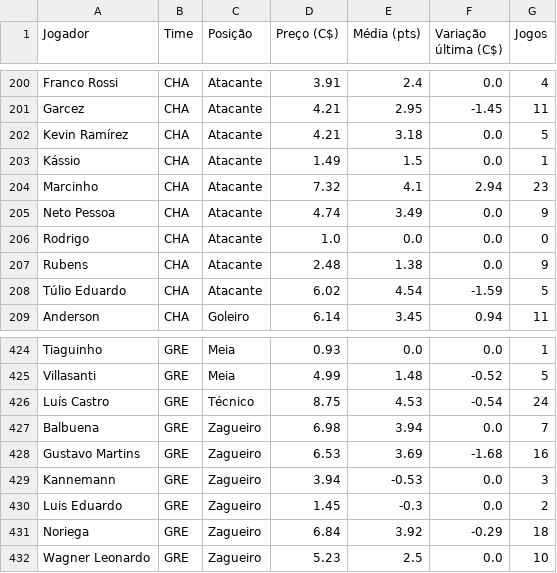
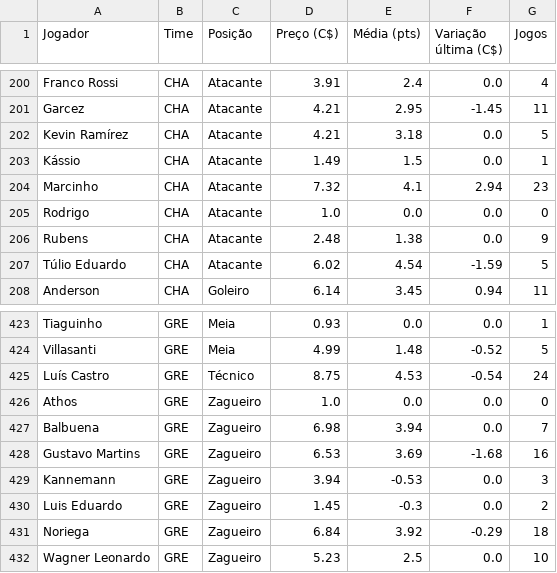
Before and after one commit to renatovarges/Live-TCC-Projeto-FInal, a CSV file: cartola_jogadores_time_posicao_preco.csv, drawn as a sheet; only a part is shown, gaps mark what is left out; removed rows and columns are numbered as before the commit, all else as after; the diff names each change by its address in the sheet, - before the commit and + after, or states it on an @@ line.

```diff
--- a/cartola_jogadores_time_posicao_preco.csv
+++ b/cartola_jogadores_time_posicao_preco.csv
-row 205: Neto Pessoa | CHA | Atacante | 4.74 | 3.49 | 0.0 | 9
+row 426: Athos | GRE | Zagueiro | 1.0 | 0.0 | 0.0 | 0
```
